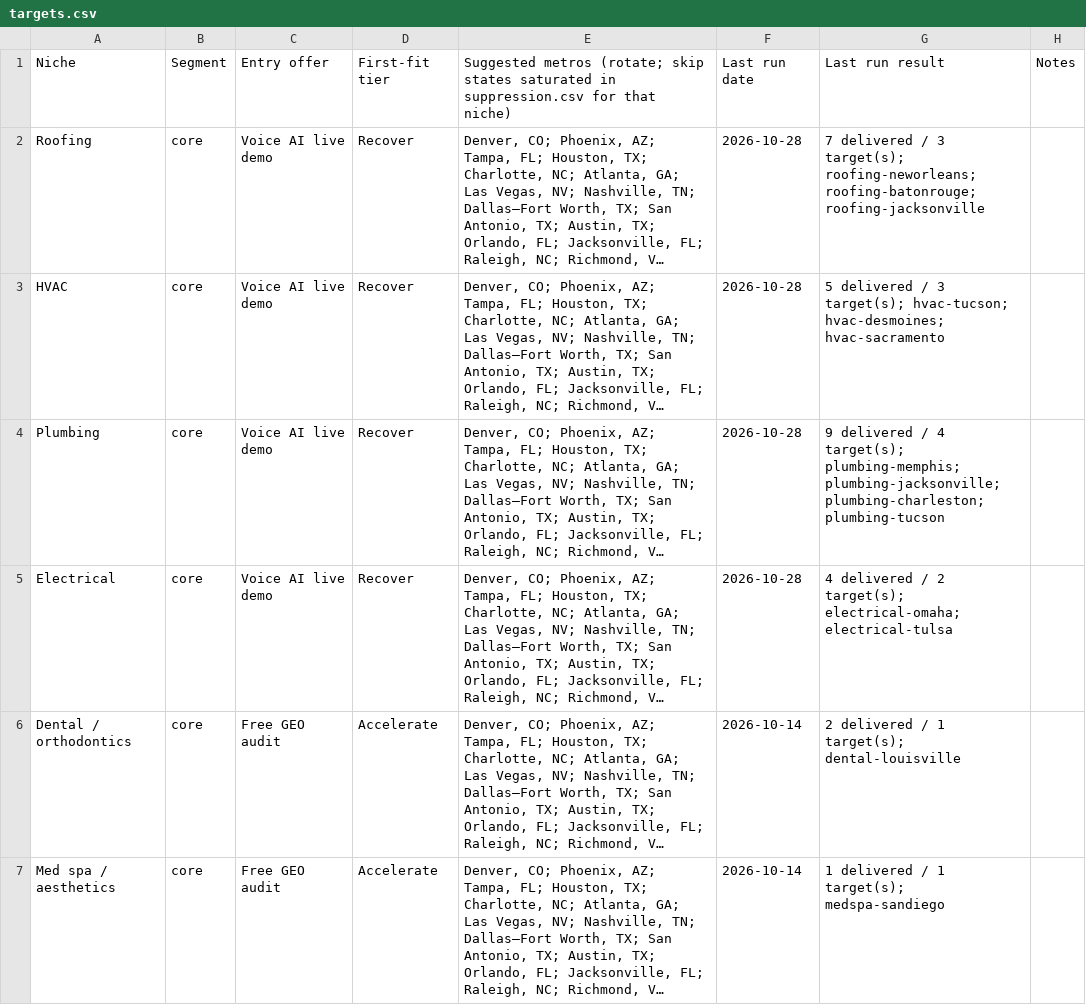
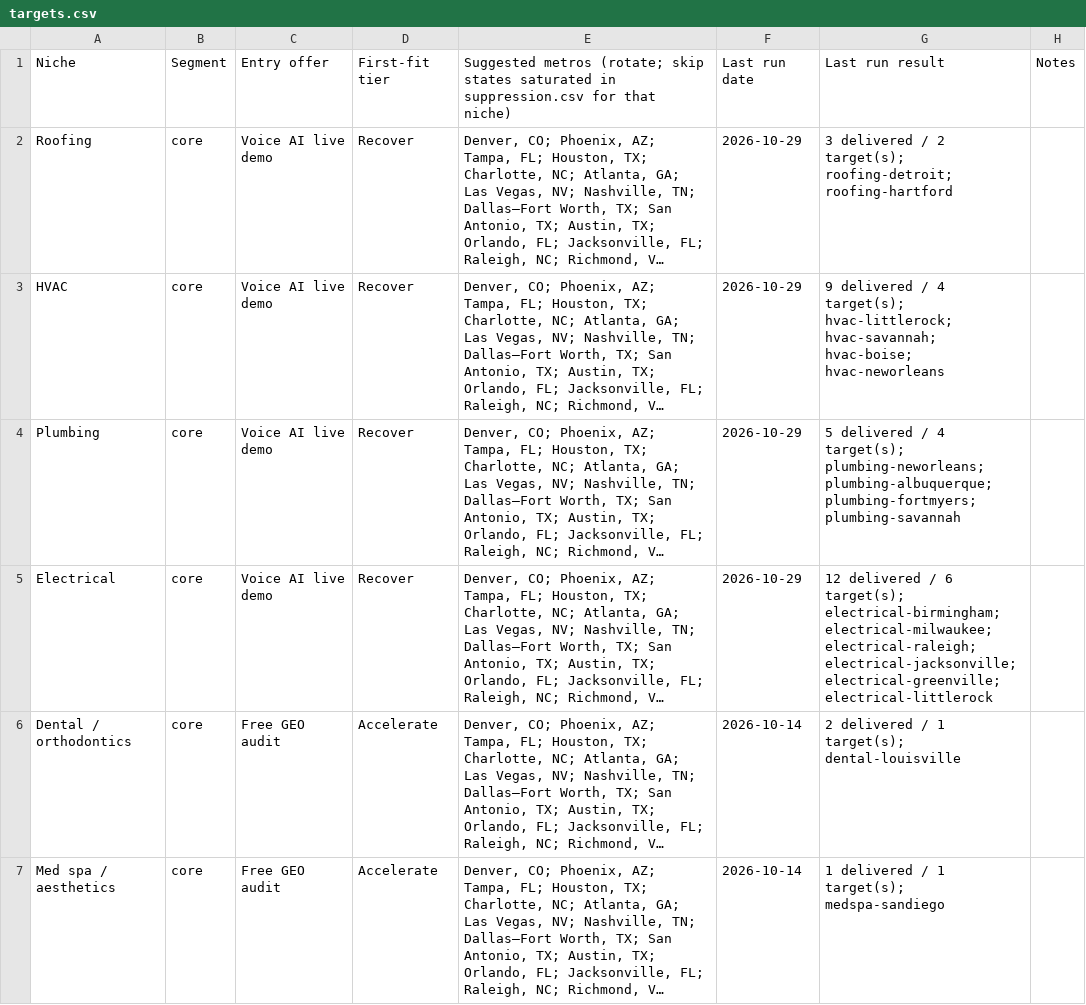
Before and after one commit to chosen1thegolden1/E4Lmarketing, a CSV file: lead-machine/data/targets.csv, drawn as a sheet; only a part is shown; long unchanged cells end in …; the diff names each change by its address in the sheet, - before the commit and + after, or states it on an @@ line.

```diff
--- a/lead-machine/data/targets.csv
+++ b/lead-machine/data/targets.csv
-F2:F5: 2026-10-28
+F2:F5: 2026-10-29
-G2: 7 delivered / 3 target(s); roofing-neworleans; roofing-batonrouge; roofing-jacksonville
+G2: 3 delivered / 2 target(s); roofing-detroit; roofing-hartford
-G3: 5 delivered / 3 target(s); hvac-tucson; hvac-desmoines; hvac-sacramento
+G3: 9 delivered / 4 target(s); hvac-littlerock; hvac-savannah; hvac-boise; hvac-neworleans
-G4: 9 delivered / 4 target(s); plumbing-memphis; plumbing-jacksonville; plumbing-charleston; plumbing-tucson
+G4: 5 delivered / 4 target(s); plumbing-neworleans; plumbing-albuquerque; plumbing-fortmyers; plumbing-savannah
-G5: 4 delivered / 2 target(s); electrical-omaha; electrical-tulsa
+G5: 12 delivered / 6 target(s); electrical-birmingham; electrical-milwaukee; electrical-raleigh; electrical-jacksonville; electrical-greenville; electrical-littlerock
```
Also changed, not shown: lead-machine/data/niche-decisions.csv, lead-machine/data/run-log.csv, 4 other files.
